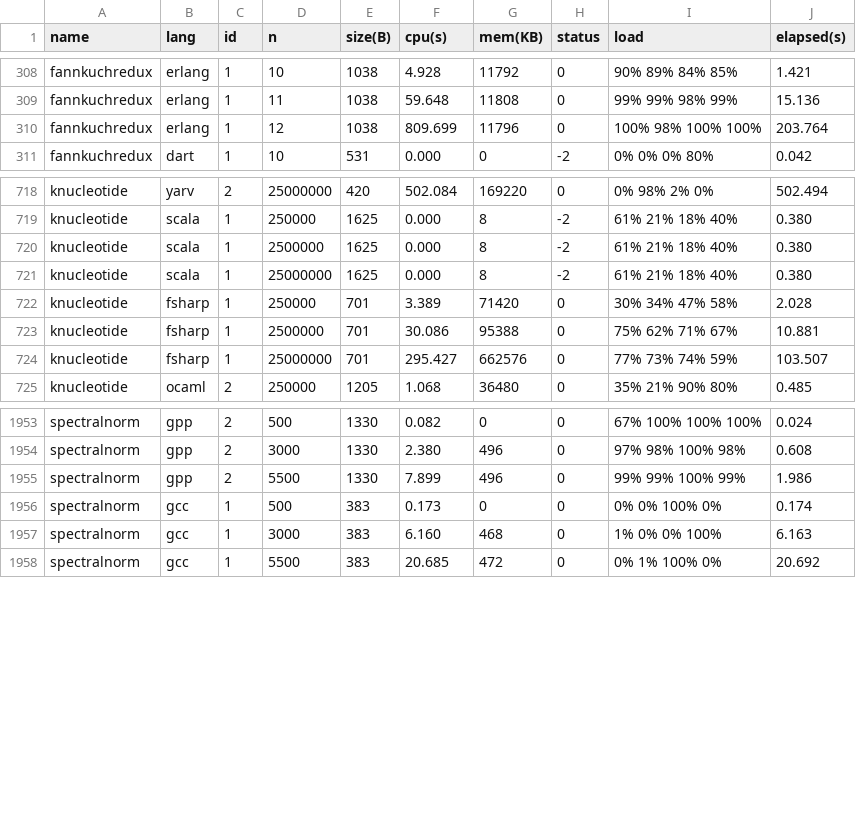
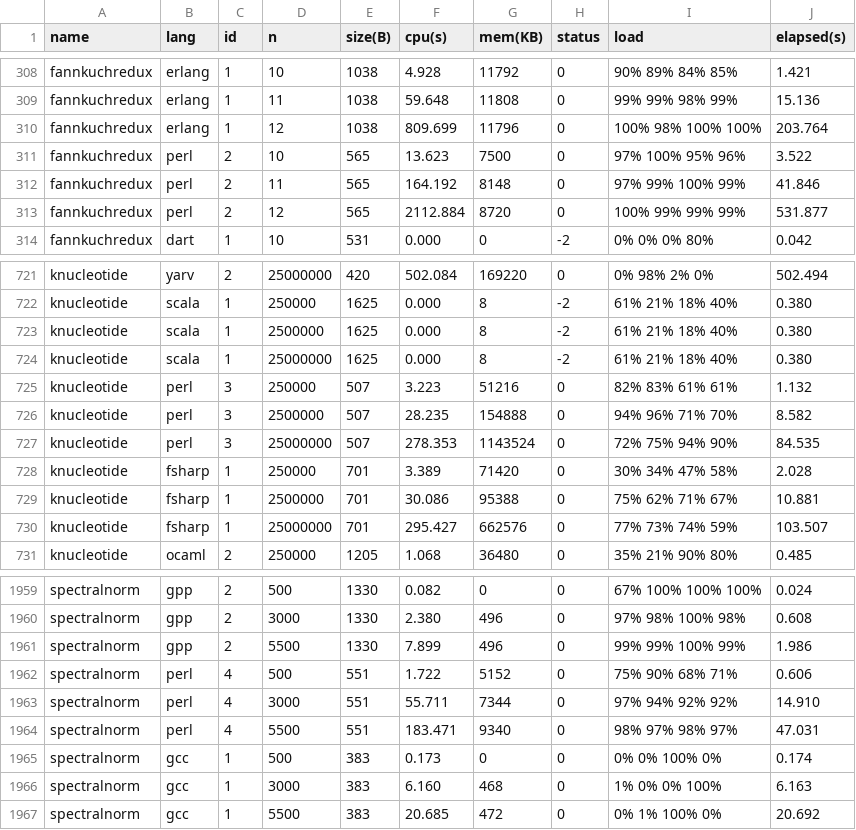
Before and after one commit to Dundee/benchmarksgame, a CSV file: website/websites/u64q/data/ndata.csv, drawn as a sheet; only a part is shown, gaps mark what is left out; the diff names each change by its address in the sheet, - before the commit and + after, or states it on an @@ line.

```diff
--- a/website/websites/u64q/data/ndata.csv
+++ b/website/websites/u64q/data/ndata.csv
+row 311: fannkuchredux | perl | 2 | 10 | 565 | 13.623 | 7500 | 0 | 97% 100% 95% 96% | 3.522
+row 312: fannkuchredux | perl | 2 | 11 | 565 | 164.192 | 8148 | 0 | 97% 99% 100% 99% | 41.846
+row 313: fannkuchredux | perl | 2 | 12 | 565 | 2112.884 | 8720 | 0 | 100% 99% 99% 99% | 531.877
+row 725: knucleotide | perl | 3 | 250000 | 507 | 3.223 | 51216 | 0 | 82% 83% 61% 61% | 1.132
+row 726: knucleotide | perl | 3 | 2500000 | 507 | 28.235 | 154888 | 0 | 94% 96% 71% 70% | 8.582
+row 727: knucleotide | perl | 3 | 25000000 | 507 | 278.353 | 1143524 | 0 | 72% 75% 94% 90% | 84.535
+row 1962: spectralnorm | perl | 4 | 500 | 551 | 1.722 | 5152 | 0 | 75% 90% 68% 71% | 0.606
+row 1963: spectralnorm | perl | 4 | 3000 | 551 | 55.711 | 7344 | 0 | 97% 94% 92% 92% | 14.910
+row 1964: spectralnorm | perl | 4 | 5500 | 551 | 183.471 | 9340 | 0 | 98% 97% 98% 97% | 47.031
```
Also changed, not shown: website/websites/u64/data/data.csv, website/websites/u64/data/ndata.csv, 16 other files.
